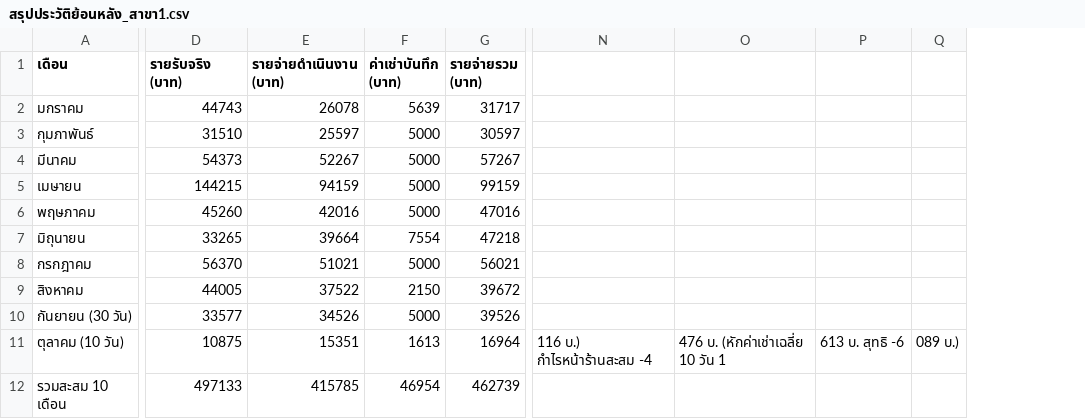
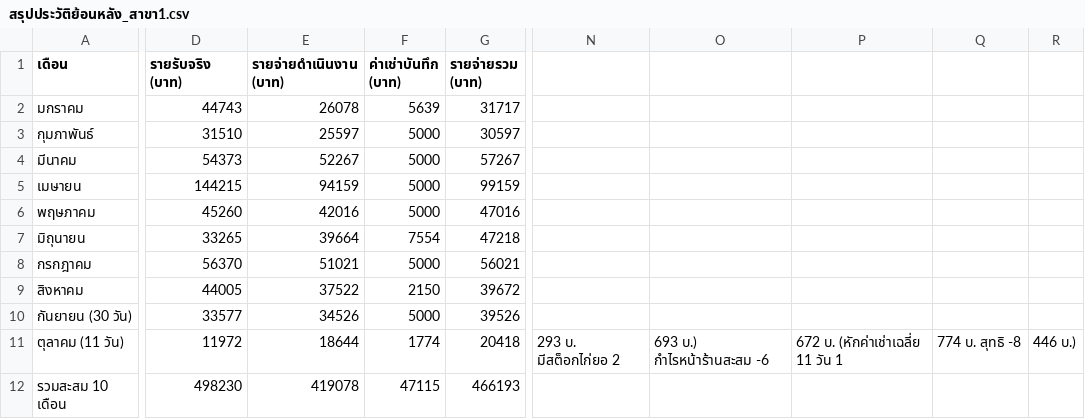
Before and after one commit to dewsun8-18/dew, a CSV file: สรุปประวัติย้อนหลัง_สาขา1.csv, drawn as a sheet; only a part is shown, gaps mark what is left out; removed rows and columns are numbered as before the commit, all else as after; rows hold the shown columns only; the diff covers the shown part only; the diff names each change by its address in the sheet, - before the commit and + after, or states it on an @@ line.

Commit message:
feat: update สรุปประวัติย้อนหลัง_สาขา1.csv for Day 11 (11 Oct 2569)

```diff
--- a/สรุปประวัติย้อนหลัง_สาขา1.csv
+++ b/สรุปประวัติย้อนหลัง_สาขา1.csv
-column N, empty
-column O, empty
-column P, empty
-column Q, empty
+column N, empty
+column O, empty
+column P, empty
+column Q, empty
+column R, empty
-row 11: ตุลาคม (10 วัน) | 10875 | 15351 | 1613 | 16964 | 116 บ.) กำไรหน้าร้านสะสม -4 | 476 บ. (หักค่าเช่าเฉลี่ย 10 วัน 1 | 613 บ. สุทธิ -6 | 089 บ.)
+row 11: ตุลาคม (11 วัน) | 11972 | 18644 | 1774 | 20418 | 293 บ. มีสต็อกไก่ยอ 2 | 693 บ.) กำไรหน้าร้านสะสม -6 | 672 บ. (หักค่าเช่าเฉลี่ย 11 วัน 1 | 774 บ. สุทธิ -8 | 446 บ.)
-D12 (รายรับจริง (บาท)): 497133
+D12 (รายรับจริง (บาท)): 498230
-E12 (รายจ่ายดำเนินงาน (บาท)): 415785
+E12 (รายจ่ายดำเนินงาน (บาท)): 419078
-F12 (ค่าเช่าบันทึก (บาท)): 46954
+F12 (ค่าเช่าบันทึก (บาท)): 47115
-G12 (รายจ่ายรวม (บาท)): 462739
+G12 (รายจ่ายรวม (บาท)): 466193
```
Also changed, not shown: 3 edited cells elsewhere in this file.
